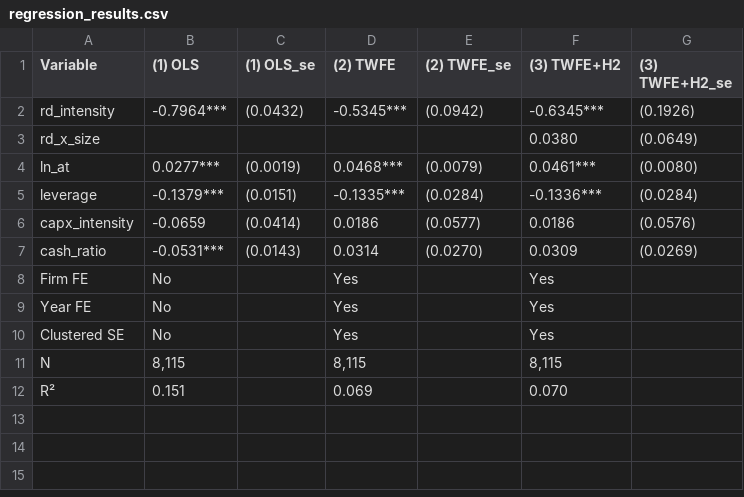
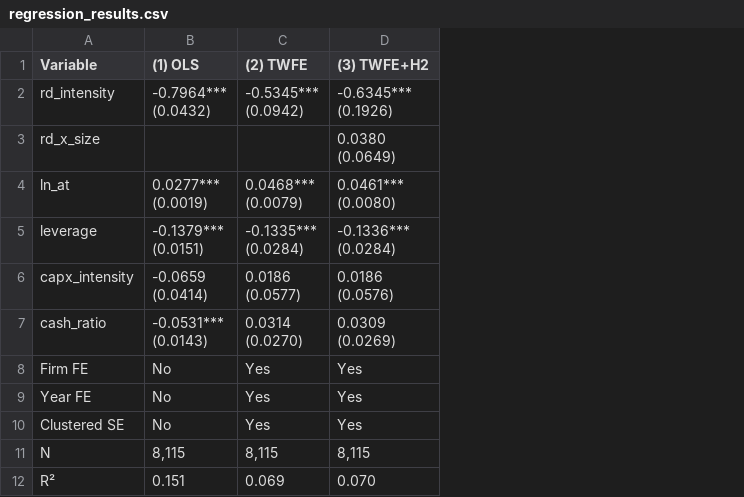
Before and after one commit to vkiefner/sme-intl, a CSV file: sme-internationalization/output/tables/regression_results.csv, drawn as a sheet; removed rows and columns are numbered as before the commit, all else as after; ↵ is a line break in a cell; the diff names each change by its address in the sheet, - before the commit and + after, or states it on an @@ line.

Commit message:
testing the descriptives demo again

```diff
--- a/sme-internationalization/output/tables/regression_results.csv
+++ b/sme-internationalization/output/tables/regression_results.csv
-column C ((1) OLS_se), rows 2-7: (0.0432) |  | (0.0019) | (0.0151) | (0.0414) | (0.0143)
-column E ((2) TWFE_se), rows 2-7: (0.0942) |  | (0.0079) | (0.0284) | (0.0577) | (0.0270)
-column G ((3) TWFE+H2_se), rows 2-7: (0.1926) | (0.0649) | (0.0080) | (0.0284) | (0.0576) | (0.0269)
-B2 ((1) OLS): -0.7964***
+B2 ((1) OLS): -0.7964*** ↵ (0.0432)
-C2 ((2) TWFE): -0.5345***
+C2 ((2) TWFE): -0.5345*** ↵ (0.0942)
-D2 ((3) TWFE+H2): -0.6345***
+D2 ((3) TWFE+H2): -0.6345*** ↵ (0.1926)
-D3 ((3) TWFE+H2): 0.0380
+D3 ((3) TWFE+H2): 0.0380 ↵ (0.0649)
-B4 ((1) OLS): 0.0277***
+B4 ((1) OLS): 0.0277*** ↵ (0.0019)
-C4 ((2) TWFE): 0.0468***
+C4 ((2) TWFE): 0.0468*** ↵ (0.0079)
-D4 ((3) TWFE+H2): 0.0461***
+D4 ((3) TWFE+H2): 0.0461*** ↵ (0.0080)
-B5 ((1) OLS): -0.1379***
+B5 ((1) OLS): -0.1379*** ↵ (0.0151)
-C5 ((2) TWFE): -0.1335***
+C5 ((2) TWFE): -0.1335*** ↵ (0.0284)
-D5 ((3) TWFE+H2): -0.1336***
+D5 ((3) TWFE+H2): -0.1336*** ↵ (0.0284)
-B6 ((1) OLS): -0.0659
+B6 ((1) OLS): -0.0659 ↵ (0.0414)
-C6 ((2) TWFE): 0.0186
+C6 ((2) TWFE): 0.0186 ↵ (0.0577)
-D6 ((3) TWFE+H2): 0.0186
+D6 ((3) TWFE+H2): 0.0186 ↵ (0.0576)
-B7 ((1) OLS): -0.0531***
+B7 ((1) OLS): -0.0531*** ↵ (0.0143)
-C7 ((2) TWFE): 0.0314
+C7 ((2) TWFE): 0.0314 ↵ (0.0270)
-D7 ((3) TWFE+H2): 0.0309
+D7 ((3) TWFE+H2): 0.0309 ↵ (0.0269)
```
